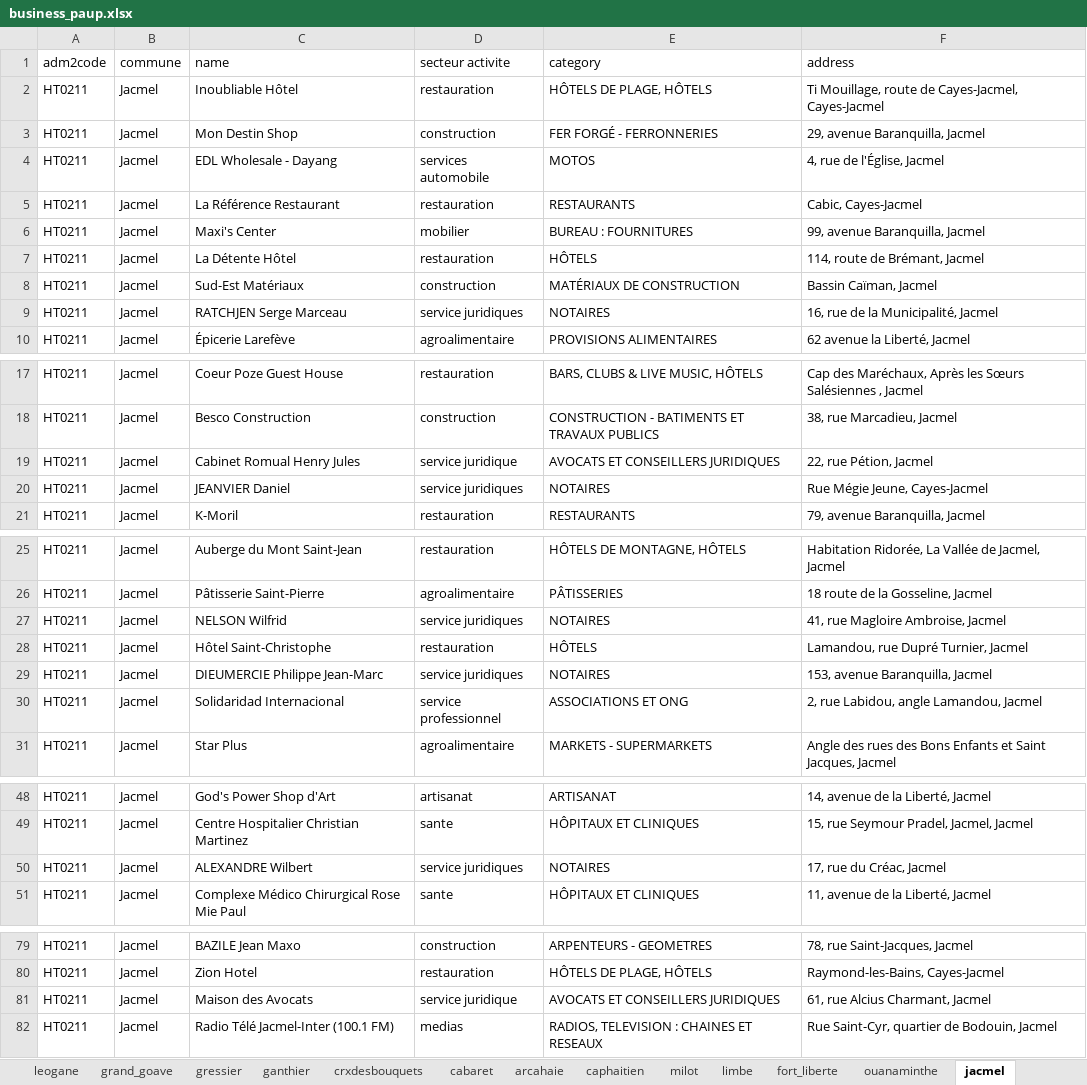
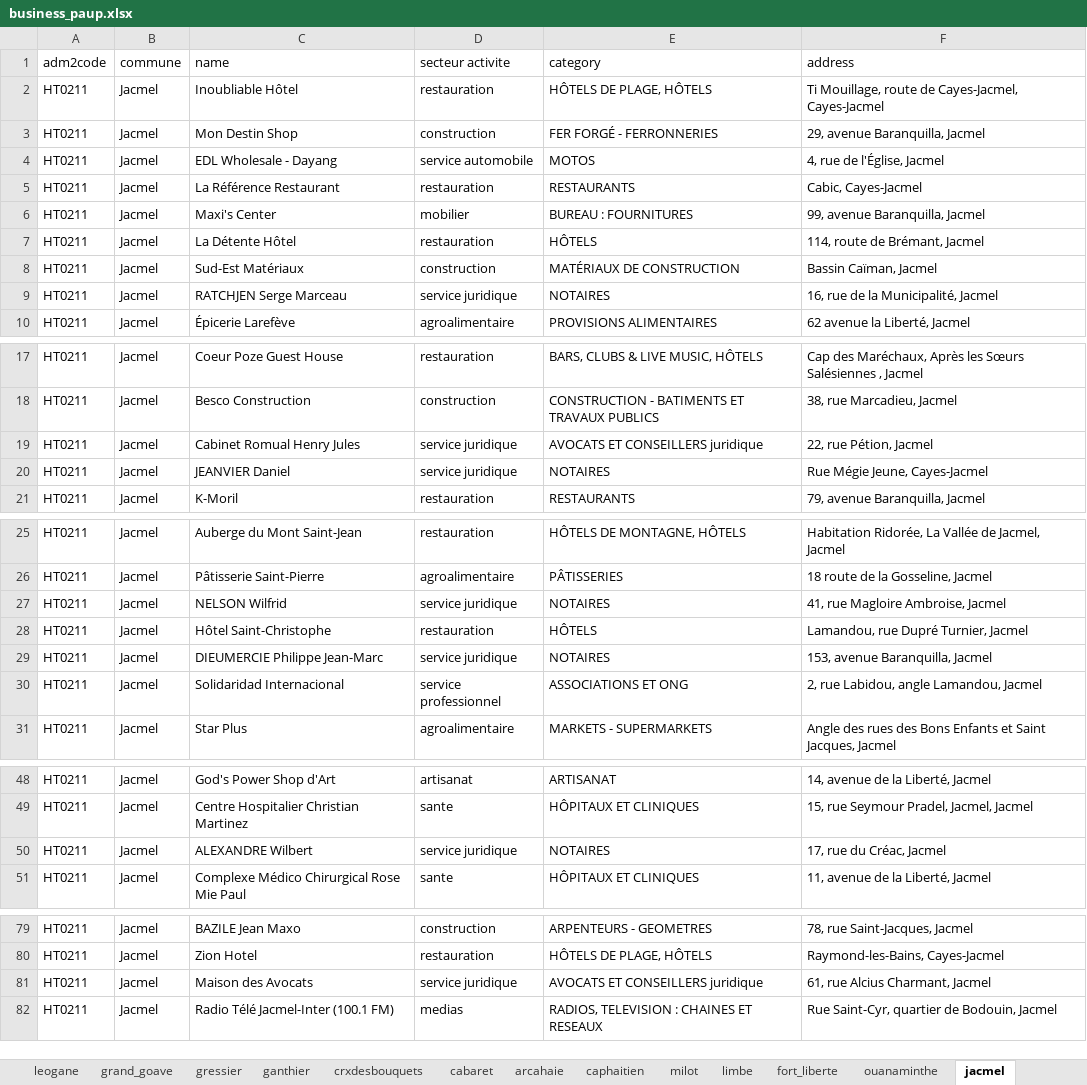
Before and after one commit to Ldave01/Best_Place_For_Business, an Excel workbook: business_paup.xlsx, sheet jacmel, drawn as a sheet; only a part is shown, gaps mark what is left out; values as stored, in another font and other column widths than the file's, no borders; table styles not drawn; the diff covers the shown part only; the diff names each change by its address in the sheet, - before the commit and + after, or states it on an @@ line.

```diff
--- a/business_paup.xlsx (sheet jacmel)
+++ b/business_paup.xlsx (sheet jacmel)
-D4 (secteur activite): services automobile
+D4 (secteur activite): service automobile
-D9 (secteur activite): service juridiques
+D9 (secteur activite): service juridique
-E19 (category): AVOCATS ET CONSEILLERS JURIDIQUES
+E19 (category): AVOCATS ET CONSEILLERS juridique
-D20 (secteur activite): service juridiques
+D20 (secteur activite): service juridique
-D27 (secteur activite): service juridiques
+D27 (secteur activite): service juridique
-D29 (secteur activite): service juridiques
+D29 (secteur activite): service juridique
-D50 (secteur activite): service juridiques
+D50 (secteur activite): service juridique
-E81 (category): AVOCATS ET CONSEILLERS JURIDIQUES
+E81 (category): AVOCATS ET CONSEILLERS juridique
```
Also changed, not shown: 2 edited cells elsewhere in this sheet, sheet fort_liberte, 1 other file.
